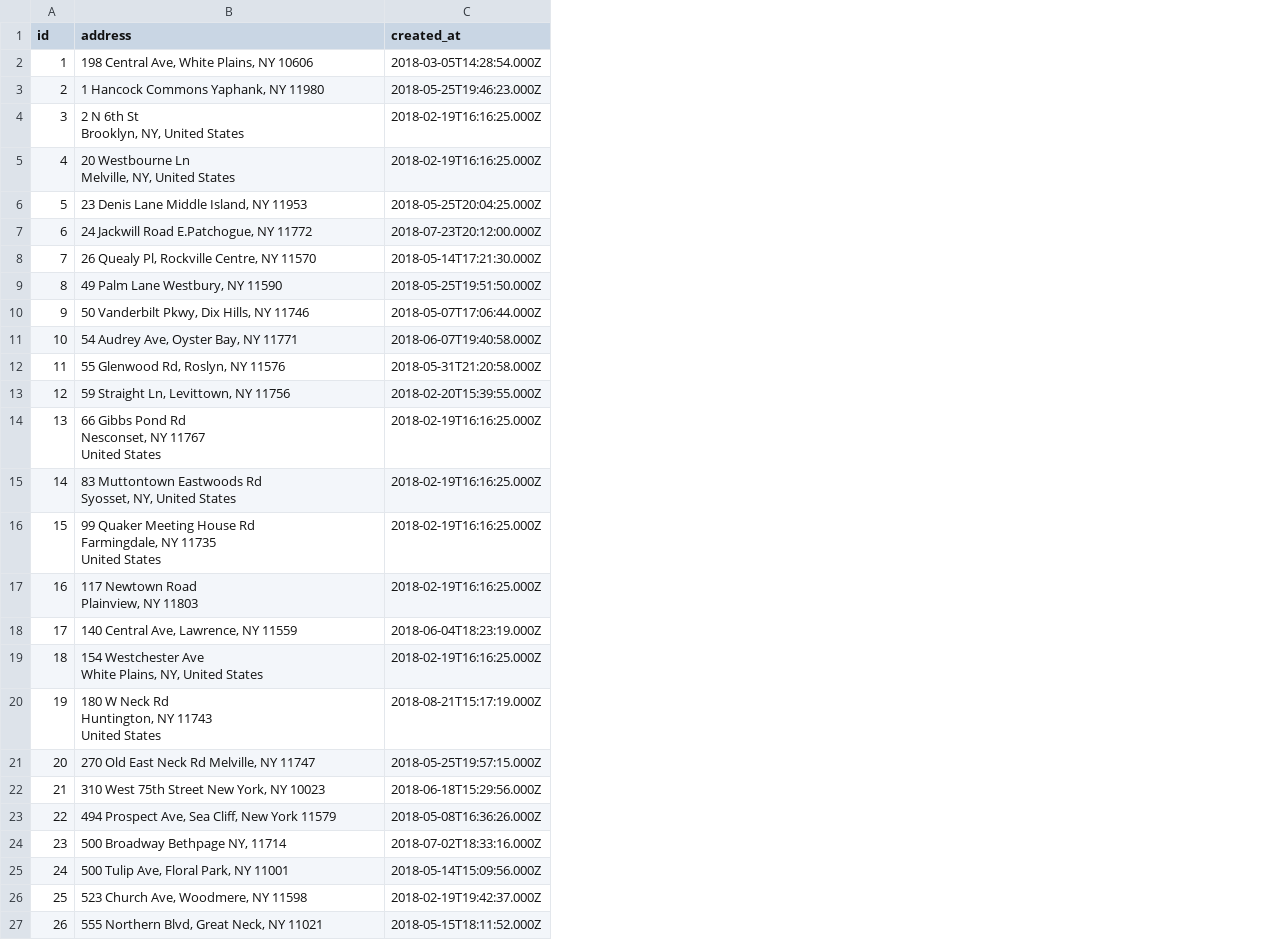
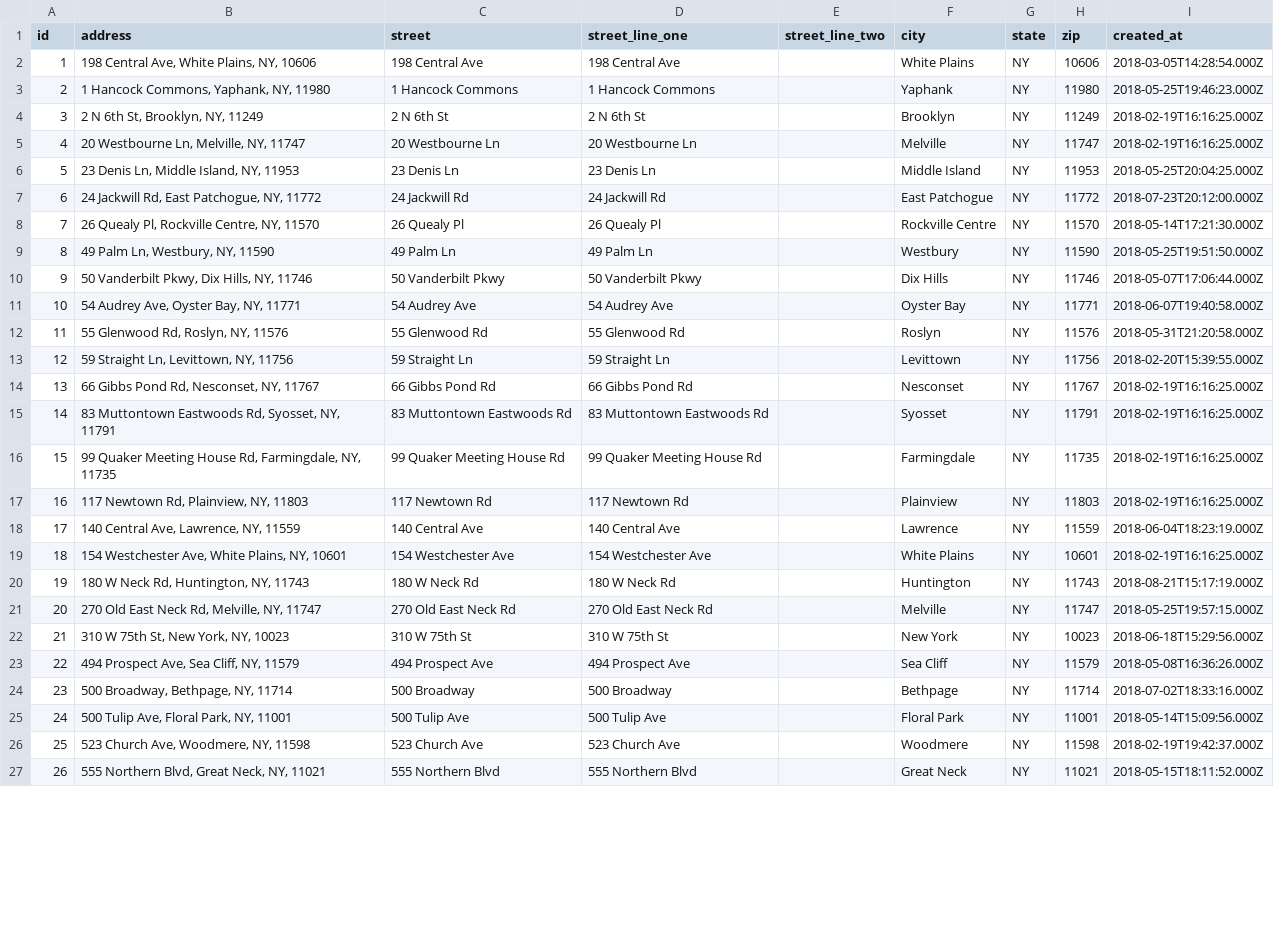
Before and after one commit to steve-rodri/brilliance-app, a CSV file: lib/seeds/Addresses.csv, drawn as a sheet; only a part is shown; ↵ is a line break in a cell; the diff covers the shown part only; the diff names each change by its address in the sheet, - before the commit and + after, or states it on an @@ line.

Commit message:
Add address creation to event location

```diff
--- a/lib/seeds/Addresses.csv
+++ b/lib/seeds/Addresses.csv
+column C (street), rows 2-27: 198 Central Ave | 1 Hancock Commons | 2 N 6th St | 20 Westbourne Ln | 23 Denis Ln | 24 Jackwill Rd | 26 Quealy Pl | 49 Palm Ln | 50 Vanderbilt Pkwy | 54 Audrey Ave | 55 Glenwood Rd | 59 Straight Ln | 66 Gibbs Pond Rd | 83 Muttontown Eastwoods Rd | 99 Quaker Meeting House Rd | 117 Newtown Rd | 140 Central Ave | 154 Westchester Ave | 180 W Neck Rd | 270 Old East Neck Rd | 310 W 75th St | 494 Prospect Ave | 500 Broadway | 500 Tulip Ave | 523 Church Ave | 555 Northern Blvd
+column D (street_line_one), rows 2-27: 198 Central Ave | 1 Hancock Commons | 2 N 6th St | 20 Westbourne Ln | 23 Denis Ln | 24 Jackwill Rd | 26 Quealy Pl | 49 Palm Ln | 50 Vanderbilt Pkwy | 54 Audrey Ave | 55 Glenwood Rd | 59 Straight Ln | 66 Gibbs Pond Rd | 83 Muttontown Eastwoods Rd | 99 Quaker Meeting House Rd | 117 Newtown Rd | 140 Central Ave | 154 Westchester Ave | 180 W Neck Rd | 270 Old East Neck Rd | 310 W 75th St | 494 Prospect Ave | 500 Broadway | 500 Tulip Ave | 523 Church Ave | 555 Northern Blvd
+column E (street_line_two), empty
+column F (city), rows 2-27: White Plains | Yaphank | Brooklyn | Melville | Middle Island | East Patchogue | Rockville Centre | Westbury | Dix Hills | Oyster Bay | Roslyn | Levittown | Nesconset | Syosset | Farmingdale | Plainview | Lawrence | White Plains | Huntington | Melville | New York | Sea Cliff | Bethpage | Floral Park | Woodmere | Great Neck
+column G (state), rows 2-27: all NY
+column H (zip), rows 2-27: 10606 | 11980 | 11249 | 11747 | 11953 | 11772 | 11570 | 11590 | 11746 | 11771 | 11576 | 11756 | 11767 | 11791 | 11735 | 11803 | 11559 | 10601 | 11743 | 11747 | 10023 | 11579 | 11714 | 11001 | 11598 | 11021
-B2 (address): 198 Central Ave, White Plains, NY 10606
+B2 (address): 198 Central Ave, White Plains, NY, 10606
-B3 (address): 1 Hancock Commons Yaphank, NY 11980
+B3 (address): 1 Hancock Commons, Yaphank, NY, 11980
-B4 (address): 2 N 6th St ↵ Brooklyn, NY, United States
+B4 (address): 2 N 6th St, Brooklyn, NY, 11249
-B5 (address): 20 Westbourne Ln ↵ Melville, NY, United States
+B5 (address): 20 Westbourne Ln, Melville, NY, 11747
-B6 (address): 23 Denis Lane Middle Island, NY 11953
+B6 (address): 23 Denis Ln, Middle Island, NY, 11953
-B7 (address): 24 Jackwill Road E.Patchogue, NY 11772
+B7 (address): 24 Jackwill Rd, East Patchogue, NY, 11772
-B8 (address): 26 Quealy Pl, Rockville Centre, NY 11570
+B8 (address): 26 Quealy Pl, Rockville Centre, NY, 11570
-B9 (address): 49 Palm Lane Westbury, NY 11590
+B9 (address): 49 Palm Ln, Westbury, NY, 11590
-B10 (address): 50 Vanderbilt Pkwy, Dix Hills, NY 11746
+B10 (address): 50 Vanderbilt Pkwy, Dix Hills, NY, 11746
-B11 (address): 54 Audrey Ave, Oyster Bay, NY 11771
+B11 (address): 54 Audrey Ave, Oyster Bay, NY, 11771
-B12 (address): 55 Glenwood Rd, Roslyn, NY 11576
+B12 (address): 55 Glenwood Rd, Roslyn, NY, 11576
-B13 (address): 59 Straight Ln, Levittown, NY 11756
+B13 (address): 59 Straight Ln, Levittown, NY, 11756
-B14 (address): 66 Gibbs Pond Rd ↵ Nesconset, NY 11767 ↵ United States
+B14 (address): 66 Gibbs Pond Rd, Nesconset, NY, 11767
-B15 (address): …Muttontown Eastwoods Rd ↵ Syosset, NY, United States
+B15 (address): …Muttontown Eastwoods Rd, Syosset, NY, 11791
-B16 (address): …Meeting House Rd ↵ Farmingdale, NY 11735 ↵ United States
+B16 (address): …Meeting House Rd, Farmingdale, NY, 11735
-B17 (address): 117 Newtown Road ↵ Plainview, NY 11803
+B17 (address): 117 Newtown Rd, Plainview, NY, 11803
-B18 (address): 140 Central Ave, Lawrence, NY 11559
+B18 (address): 140 Central Ave, Lawrence, NY, 11559
-B19 (address): 154 Westchester Ave ↵ White Plains, NY, United States
+B19 (address): 154 Westchester Ave, White Plains, NY, 10601
-B20 (address): 180 W Neck Rd ↵ Huntington, NY 11743 ↵ United States
+B20 (address): 180 W Neck Rd, Huntington, NY, 11743
-B21 (address): 270 Old East Neck Rd Melville, NY 11747
+B21 (address): 270 Old East Neck Rd, Melville, NY, 11747
-B22 (address): 310 West 75th Street New York, NY 10023
+B22 (address): 310 W 75th St, New York, NY, 10023
-B23 (address): 494 Prospect Ave, Sea Cliff, New York 11579
+B23 (address): 494 Prospect Ave, Sea Cliff, NY, 11579
-B24 (address): 500 Broadway Bethpage NY, 11714
+B24 (address): 500 Broadway, Bethpage, NY, 11714
-B25 (address): 500 Tulip Ave, Floral Park, NY 11001
+B25 (address): 500 Tulip Ave, Floral Park, NY, 11001
-B26 (address): 523 Church Ave, Woodmere, NY 11598
+B26 (address): 523 Church Ave, Woodmere, NY, 11598
-B27 (address): 555 Northern Blvd, Great Neck, NY 11021
+B27 (address): 555 Northern Blvd, Great Neck, NY, 11021
```
Also changed, not shown: 45 edited cells elsewhere in this file, 11 other files.
